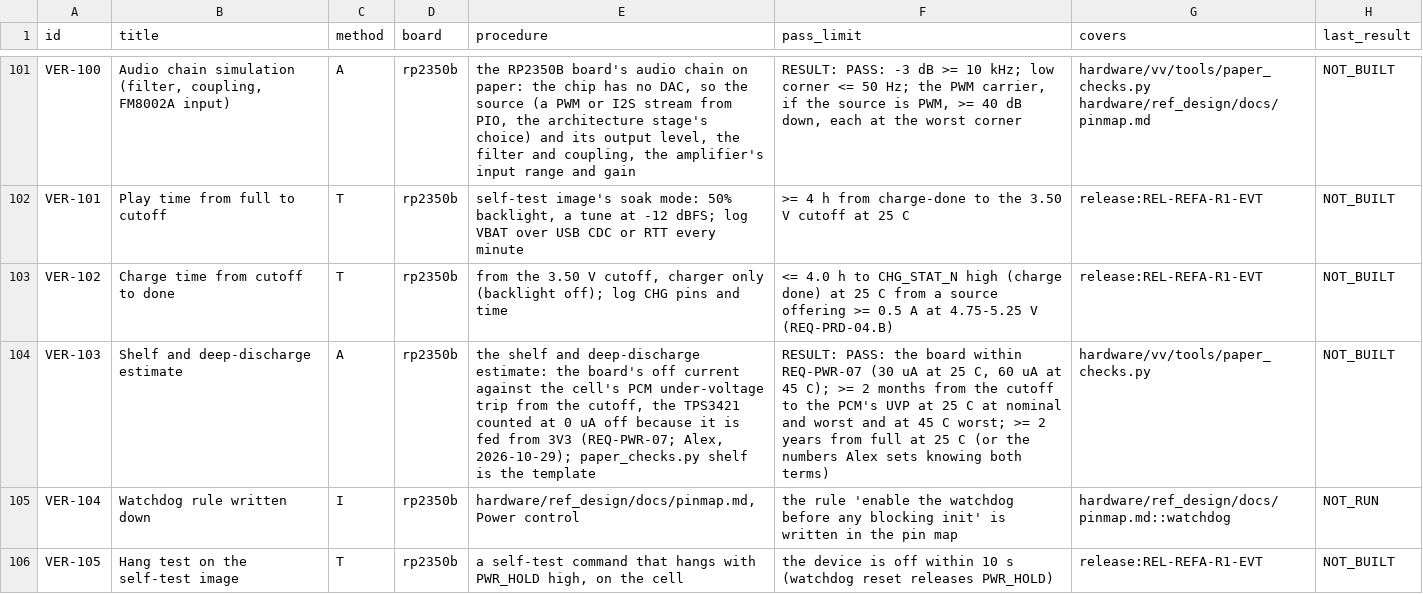
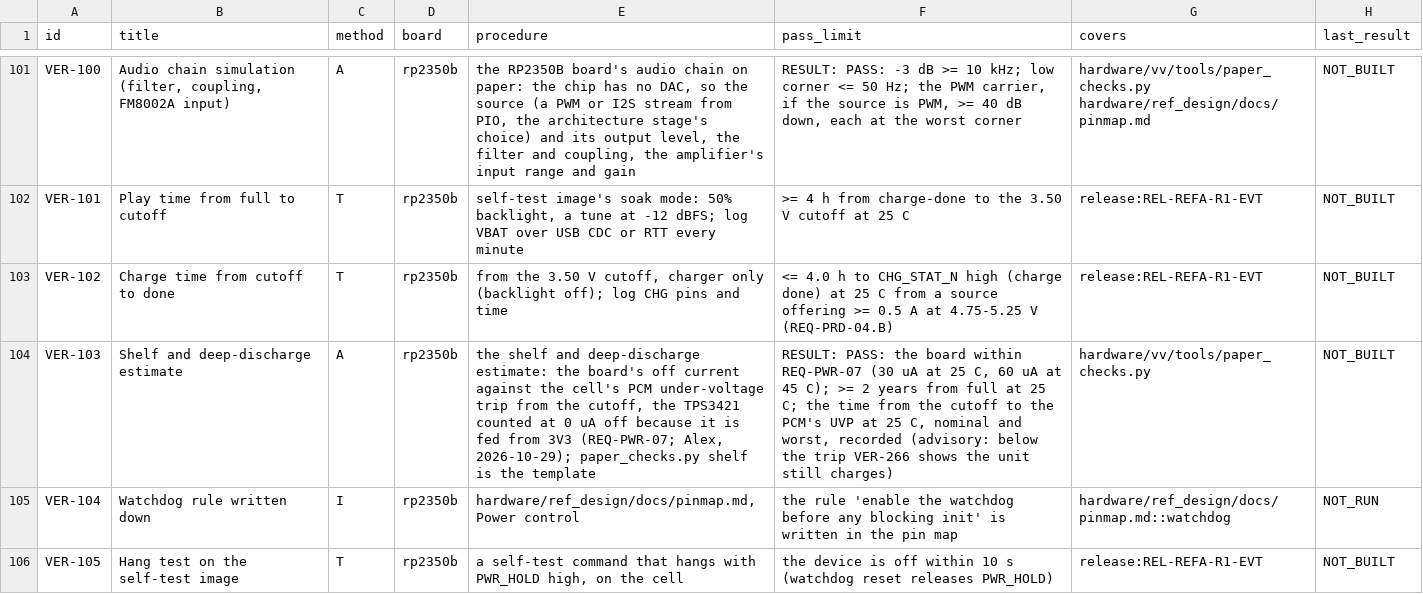
Before and after one commit to alex-berliner/mega_blastoise, a CSV file: hardware/vv/verification.csv, drawn as a sheet; only a part is shown, gaps mark what is left out; the diff covers the shown part only; the diff names each change by its address in the sheet, - before the commit and + after, or states it on an @@ line.

```diff
--- a/hardware/vv/verification.csv
+++ b/hardware/vv/verification.csv
-F104 (pass_limit): …>= 2 months from the cutoff to the PCM's UVP at 25 C at nominal and worst and at 45 C worst; >= 2 years from full at 25 C (or the numbers Alex sets knowing both terms)
+F104 (pass_limit): …>= 2 years from full at 25 C; the time from the cutoff to the PCM's UVP at 25 C, nominal and worst, recorded (advisory: below the trip VER-266 shows the unit still charges)
```
Also changed, not shown: 1 added row elsewhere in this file, 2 other files.
